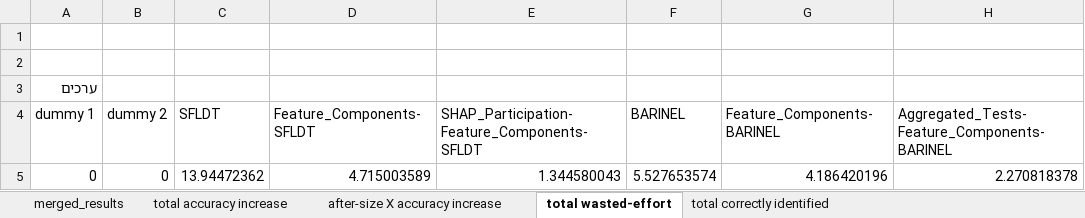
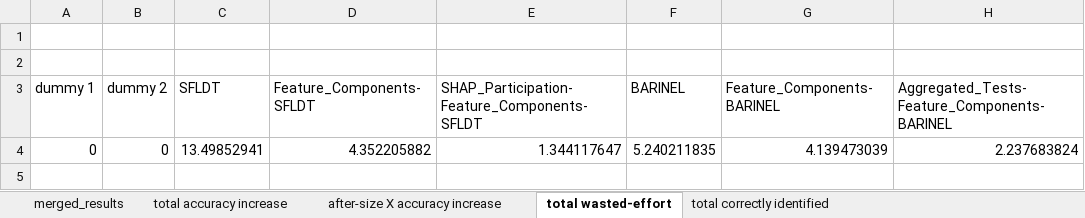
Before and after one commit to yoavzelinger/APPETITE, an Excel workbook: results/results_final.xlsx, sheet total wasted-effort, drawn as a sheet; values as stored, in another font and other column widths than the file's, no borders; charts and pictures not drawn; removed rows and columns are numbered as before the commit, all else as after; the diff names each change by its address in the sheet, - before the commit and + after, or states it on an @@ line.

```diff
--- a/results/results_final.xlsx (sheet total wasted-effort)
+++ b/results/results_final.xlsx (sheet total wasted-effort)
-row 3: ערכים
-row 5: 0 | 0 | 13.94472362 | 4.715003589 | 1.344580043 | 5.527653574 | 4.186420196 | 2.270818378
+row 4: 0 | 0 | 13.49852941 | 4.352205882 | 1.344117647 | 5.240211835 | 4.139473039 | 2.237683824
```
Also changed, not shown: sheet merged_results, sheet after-size X accuracy increase, sheet total accuracy increase, sheet total correctly identified, charts or pictures.
